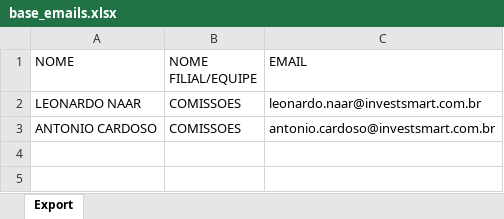
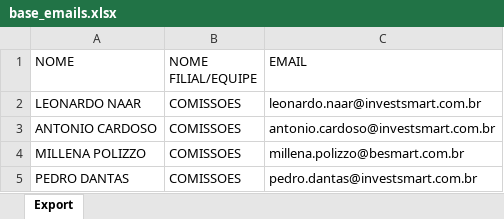
Before and after one commit to Leonardo-InvestSmart/Automacao_Bitrix_Dashboard, an Excel workbook: assets/base_emails.xlsx, sheet Export, drawn as a sheet; values as stored, in another font and other column widths than the file's, no borders; the diff names each change by its address in the sheet, - before the commit and + after, or states it on an @@ line.

Commit message:
teste no excel

```diff
--- a/assets/base_emails.xlsx (sheet Export)
+++ b/assets/base_emails.xlsx (sheet Export)
+row 4: MILLENA POLIZZO | COMISSOES | millena.polizzo@besmart.com.br
+row 5: PEDRO DANTAS | COMISSOES | pedro.dantas@investsmart.com.br
```
